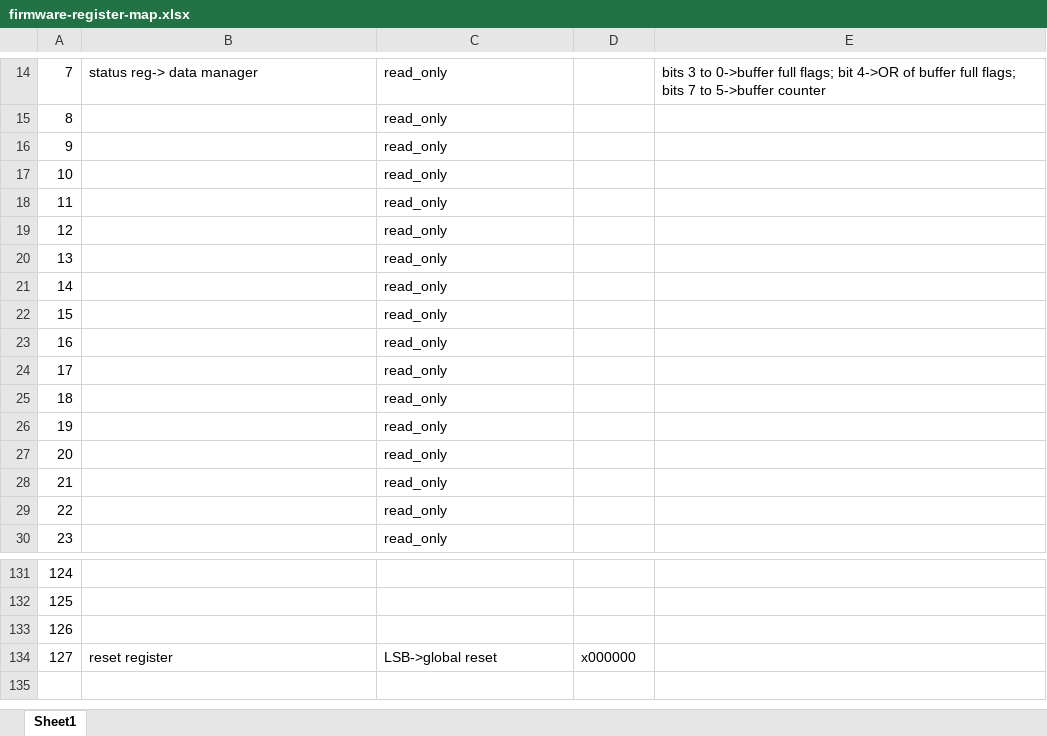
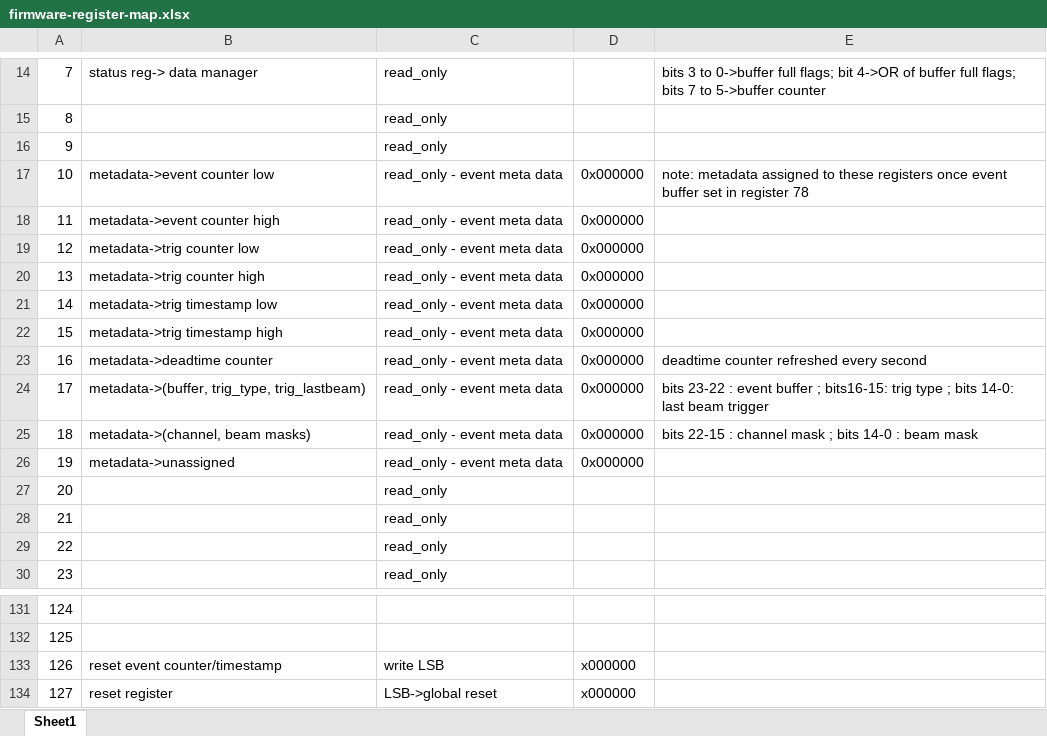
Before and after one commit to ejobe/firmware-phased-array, an Excel workbook: doc/firmware-register-map.xlsx, sheet Sheet1, drawn as a sheet; only a part is shown, gaps mark what is left out; values as stored, in another font and other column widths than the file's, no borders; the diff names each change by its address in the sheet, - before the commit and + after, or states it on an @@ line.

Commit message:
Add event metadata, update doc register map

```diff
--- a/doc/firmware-register-map.xlsx (sheet Sheet1)
+++ b/doc/firmware-register-map.xlsx (sheet Sheet1)
-B17: (empty)
+B17: metadata->event counter low
-C17:C26: read_only
+C17:C26: read_only - event meta data
-D17:D26: (empty)
+D17:D26: 0x000000
-E17: (empty)
+E17: note: metadata assigned to these registers once event buffer set in register 78
-B18: (empty)
+B18: metadata->event counter high
-B19: (empty)
+B19: metadata->trig counter low
-B20: (empty)
+B20: metadata->trig counter high
-B21: (empty)
+B21: metadata->trig timestamp low
-B22: (empty)
+B22: metadata->trig timestamp high
-B23: (empty)
+B23: metadata->deadtime counter
-E23: (empty)
+E23: deadtime counter refreshed every second
-B24: (empty)
+B24: metadata->(buffer, trig_type, trig_lastbeam)
-E24: (empty)
+E24: bits 23-22 : event buffer ; bits16-15: trig type ; bits 14-0: last beam trigger
-B25: (empty)
+B25: metadata->(channel, beam masks)
-E25: (empty)
+E25: bits 22-15 : channel mask ; bits 14-0 : beam mask
-B26: (empty)
+B26: metadata->unassigned
-B133: (empty)
+B133: reset event counter/timestamp
-C133: (empty)
+C133: write LSB
-D133: (empty)
+D133: x000000
```
Also changed, not shown: 6 other files.
